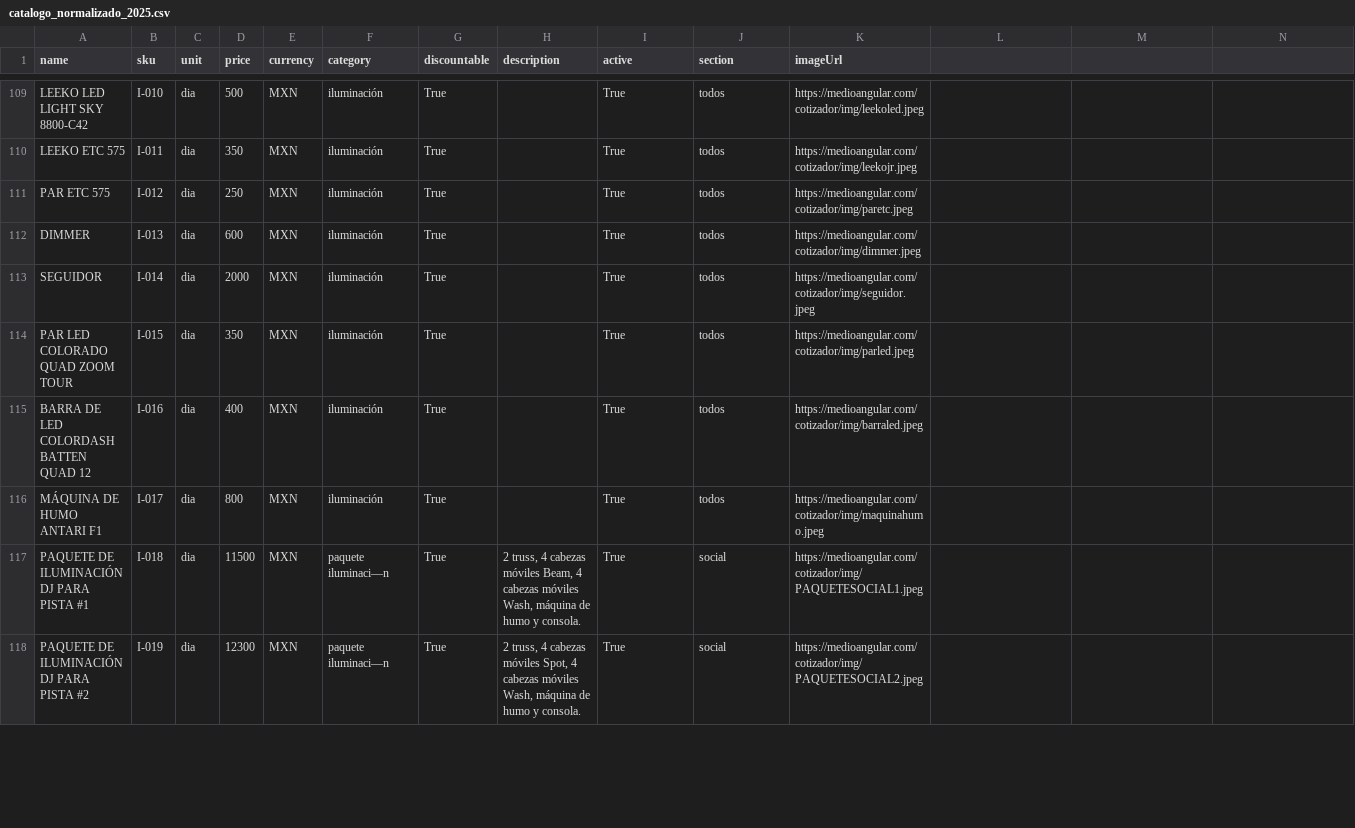
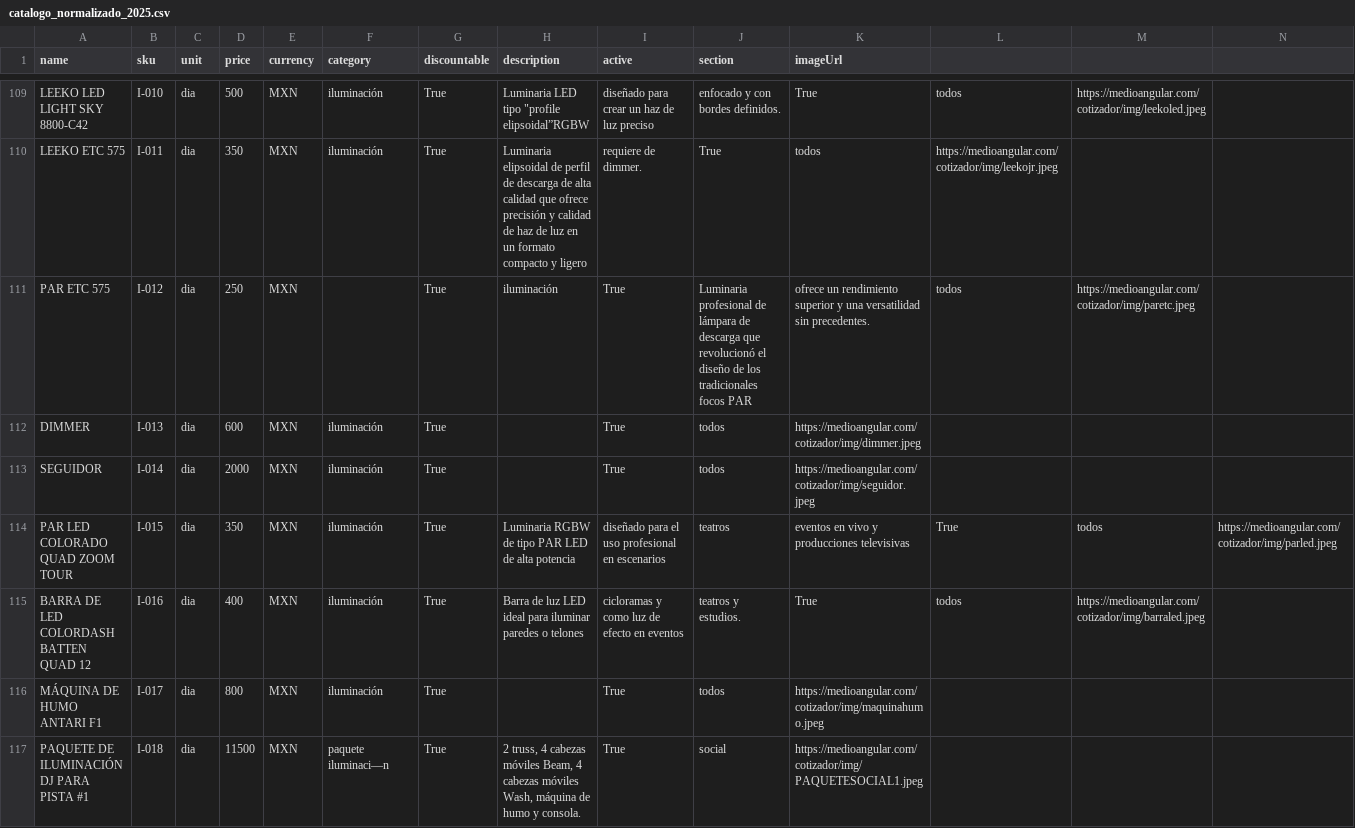
Before and after one commit to Paulgp3/cotizador-local-jp, a CSV file: data/catalogo_normalizado_2025.csv, drawn as a sheet; only a part is shown, gaps mark what is left out; the shorter side is filled out with more unchanged rows; the diff covers the shown part only; the diff names each change by its address in the sheet, - before the commit and + after, or states it on an @@ line.

```diff
--- a/data/catalogo_normalizado_2025.csv
+++ b/data/catalogo_normalizado_2025.csv
-H109 (description): (empty)
+H109 (description): Luminaria LED tipo "profile elipsoidal”RGBW
-I109 (active): True
+I109 (active): diseñado para crear un haz de luz preciso
-J109 (section): todos
+J109 (section): enfocado y con bordes definidos.
-K109 (imageUrl): https://medioangular.com/cotizador/img/leekoled.jpeg
+K109 (imageUrl): True
-L109: (empty)
+L109: todos
-M109: (empty)
+M109: https://medioangular.com/cotizador/img/leekoled.jpeg
-H110 (description): (empty)
+H110 (description): Luminaria elipsoidal de perfil de descarga de alta calidad que ofrece precisión y calidad de haz de luz en un formato compacto y ligero
-I110 (active): True
+I110 (active): requiere de dimmer.
-J110 (section): todos
+J110 (section): True
-K110 (imageUrl): https://medioangular.com/cotizador/img/leekojr.jpeg
+K110 (imageUrl): todos
-L110: (empty)
+L110: https://medioangular.com/cotizador/img/leekojr.jpeg
-F111 (category): iluminación
+F111 (category): (empty)
-H111 (description): (empty)
+H111 (description): iluminación
-J111 (section): todos
+J111 (section): Luminaria profesional de lámpara de descarga que revolucionó el diseño de los tradicionales focos PAR
-K111 (imageUrl): https://medioangular.com/cotizador/img/paretc.jpeg
+K111 (imageUrl): ofrece un rendimiento superior y una versatilidad sin precedentes.
-L111: (empty)
+L111: todos
-M111: (empty)
+M111: https://medioangular.com/cotizador/img/paretc.jpeg
-H114 (description): (empty)
+H114 (description): Luminaria RGBW de tipo PAR LED de alta potencia
-I114 (active): True
+I114 (active): diseñado para el uso profesional en escenarios
-J114 (section): todos
+J114 (section): teatros
-K114 (imageUrl): https://medioangular.com/cotizador/img/parled.jpeg
+K114 (imageUrl): eventos en vivo y producciones televisivas
-L114: (empty)
+L114: True
-M114: (empty)
+M114: todos
-N114: (empty)
+N114: https://medioangular.com/cotizador/img/parled.jpeg
-H115 (description): (empty)
+H115 (description): Barra de luz LED ideal para iluminar paredes o telones
-I115 (active): True
+I115 (active): cicloramas y como luz de efecto en eventos
-J115 (section): todos
+J115 (section): teatros y estudios.
-K115 (imageUrl): https://medioangular.com/cotizador/img/barraled.jpeg
+K115 (imageUrl): True
-L115: (empty)
+L115: todos
-M115: (empty)
+M115: https://medioangular.com/cotizador/img/barraled.jpeg
```
Also changed, not shown: 31 edited cells elsewhere in this file.
